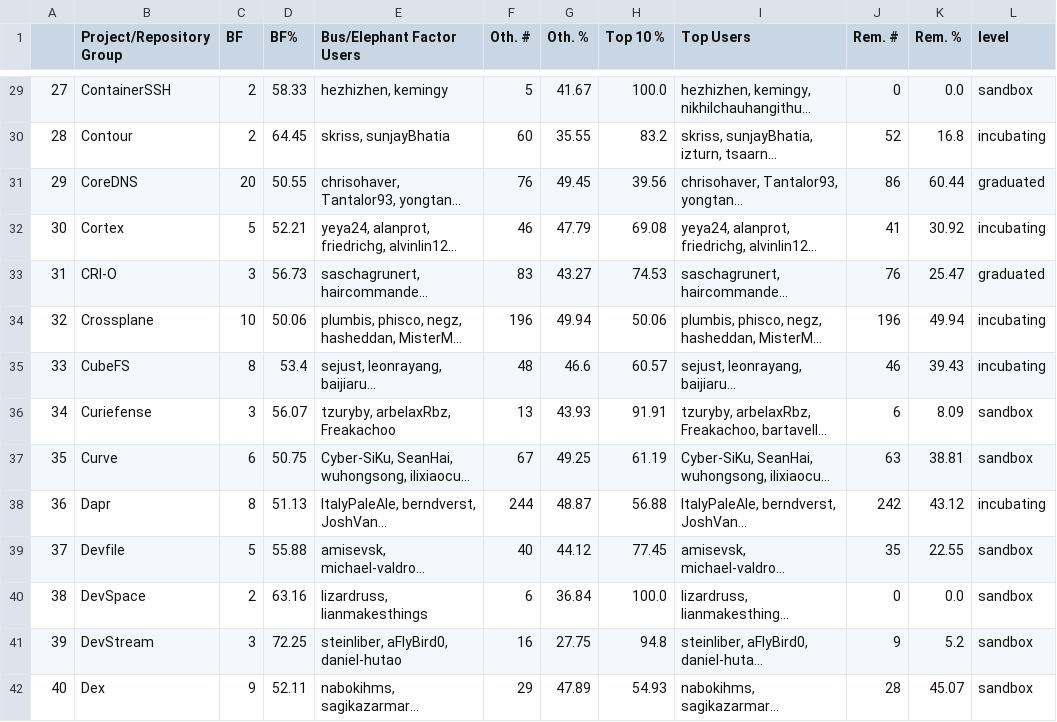
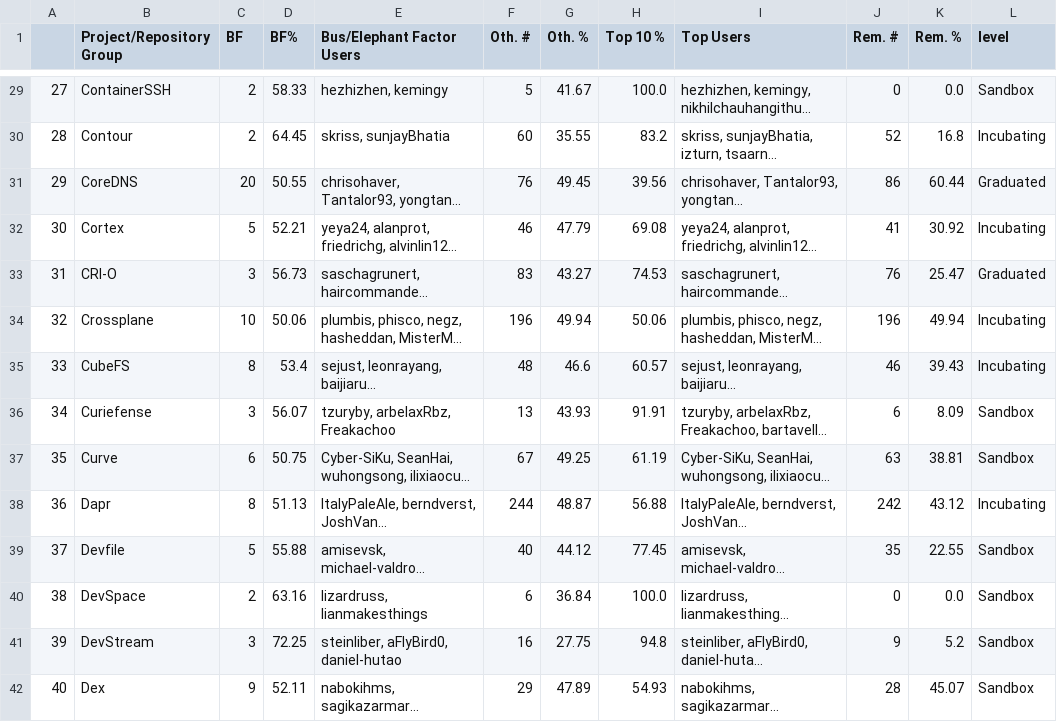
Before and after one commit to geekygirldawn/k8s_data, a CSV file: datasets/bus-elephant_cncf/bus_by_level.csv, drawn as a sheet; only a part is shown, gaps mark what is left out; long unchanged cells end in …; the diff covers the shown part only; the diff names each change by its address in the sheet, - before the commit and + after, or states it on an @@ line.

```diff
--- a/datasets/bus-elephant_cncf/bus_by_level.csv
+++ b/datasets/bus-elephant_cncf/bus_by_level.csv
-L29 (level): sandbox
+L29 (level): Sandbox
-L30 (level): incubating
+L30 (level): Incubating
-L31 (level): graduated
+L31 (level): Graduated
-L32 (level): incubating
+L32 (level): Incubating
-L33 (level): graduated
+L33 (level): Graduated
-L34:L35 (level): incubating
+L34:L35 (level): Incubating
-L36:L37 (level): sandbox
+L36:L37 (level): Sandbox
-L38 (level): incubating
+L38 (level): Incubating
-L39:L42 (level): sandbox
+L39:L42 (level): Sandbox
```
Also changed, not shown: 154 edited cells elsewhere in this file, datasets/bus-elephant_cncf/elephant_by_level.csv.
